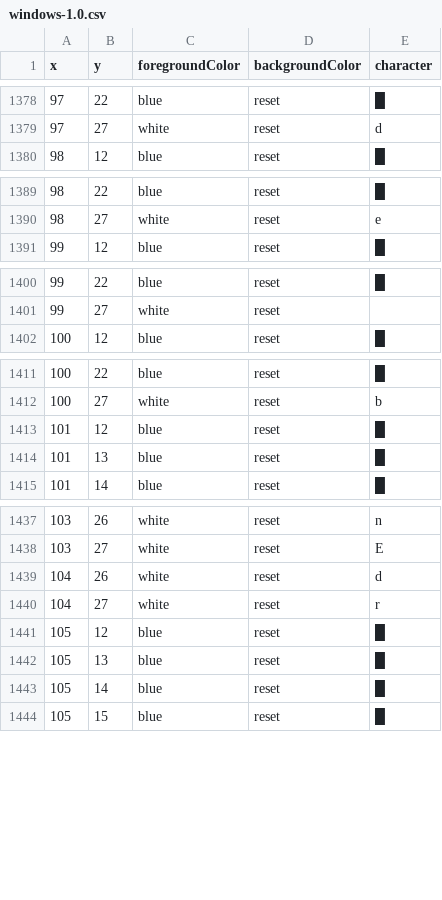
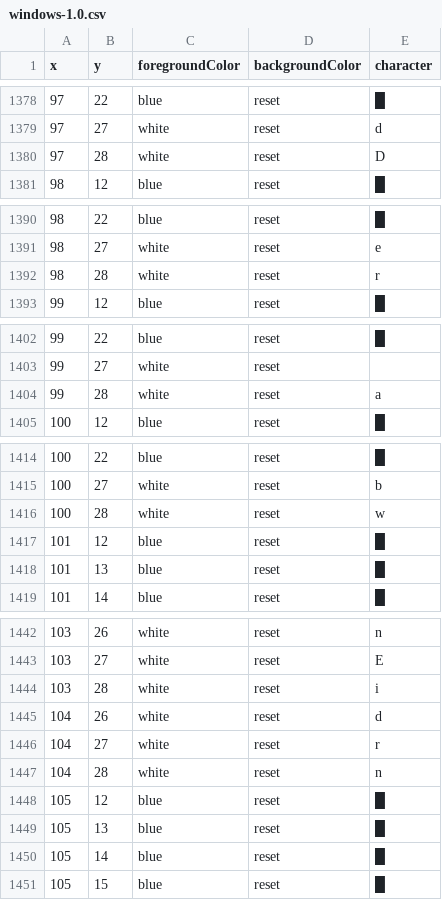
Before and after one commit to ErrorNoInternet/termcanvas, a CSV file: examples/windows-1.0.csv, drawn as a sheet; only a part is shown, gaps mark what is left out; the diff covers the shown part only.

Commit message:
Update example

```diff
--- a/examples/windows-1.0.csv
+++ b/examples/windows-1.0.csv
@@ -1379,2 +1379,3 @@ x,y,foregroundColor,backgroundColor,character
 97,27,white,reset,d
+97,28,white,reset,D
 98,12,blue,reset,█
@@ -1390,2 +1391,3 @@ x,y,foregroundColor,backgroundColor,character
 98,27,white,reset,e
+98,28,white,reset,r
 99,12,blue,reset,█
@@ -1401,2 +1403,3 @@ x,y,foregroundColor,backgroundColor,character
 99,27,white,reset,
+99,28,white,reset,a
 100,12,blue,reset,█
@@ -1412,2 +1415,3 @@ x,y,foregroundColor,backgroundColor,character
 100,27,white,reset,b
+100,28,white,reset,w
 101,12,blue,reset,█
@@ -1438,4 +1443,6 @@ x,y,foregroundColor,backgroundColor,character
 103,27,white,reset,E
+103,28,white,reset,i
 104,26,white,reset,d
 104,27,white,reset,r
+104,28,white,reset,n
 105,12,blue,reset,█
```
Also changed, not shown: 11 added rows elsewhere in this file.
